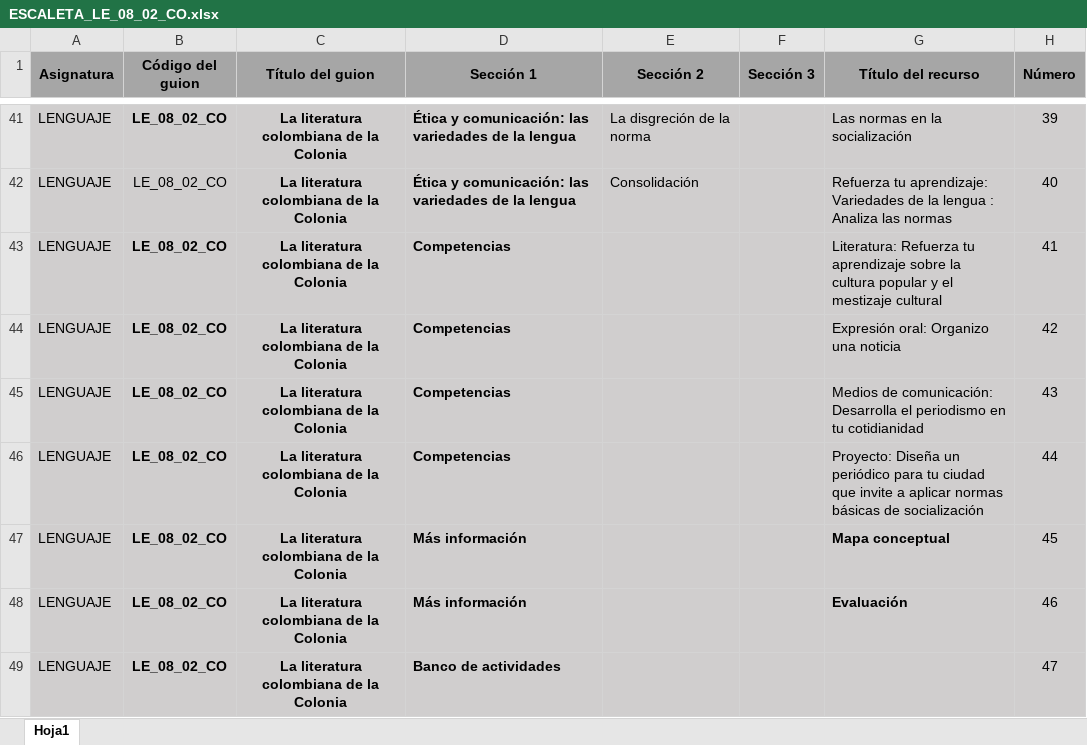
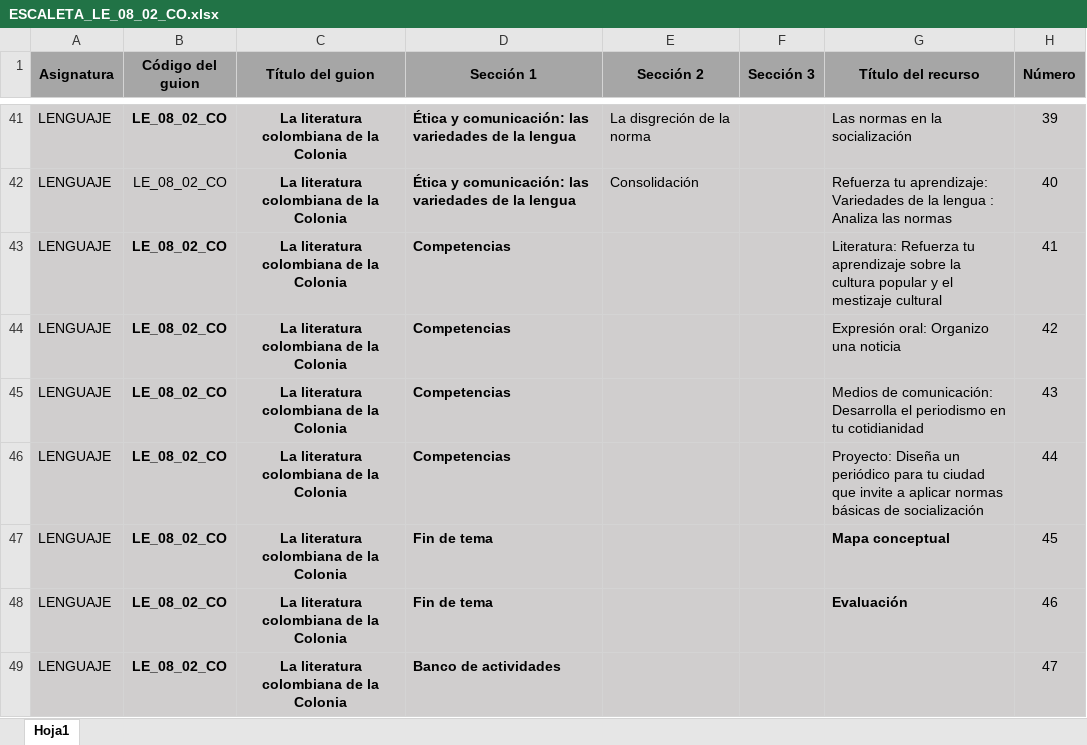
Before and after one commit to AulaPlanetaColombia/Lenguaje, an Excel workbook: fuentes/contenidos/grado08/guion02/ESCALETA_LE_08_02_CO.xlsx, sheet Hoja1, drawn as a sheet; only a part is shown, gaps mark what is left out; values as stored, in another font and other column widths than the file's, no borders; the diff names each change by its address in the sheet, - before the commit and + after, or states it on an @@ line.

Commit message:
Cambios

```diff
--- a/fuentes/contenidos/grado08/guion02/ESCALETA_LE_08_02_CO.xlsx (sheet Hoja1)
+++ b/fuentes/contenidos/grado08/guion02/ESCALETA_LE_08_02_CO.xlsx (sheet Hoja1)
-D47:D48 (Sección 1): Más información
+D47:D48 (Sección 1): Fin de tema
```
